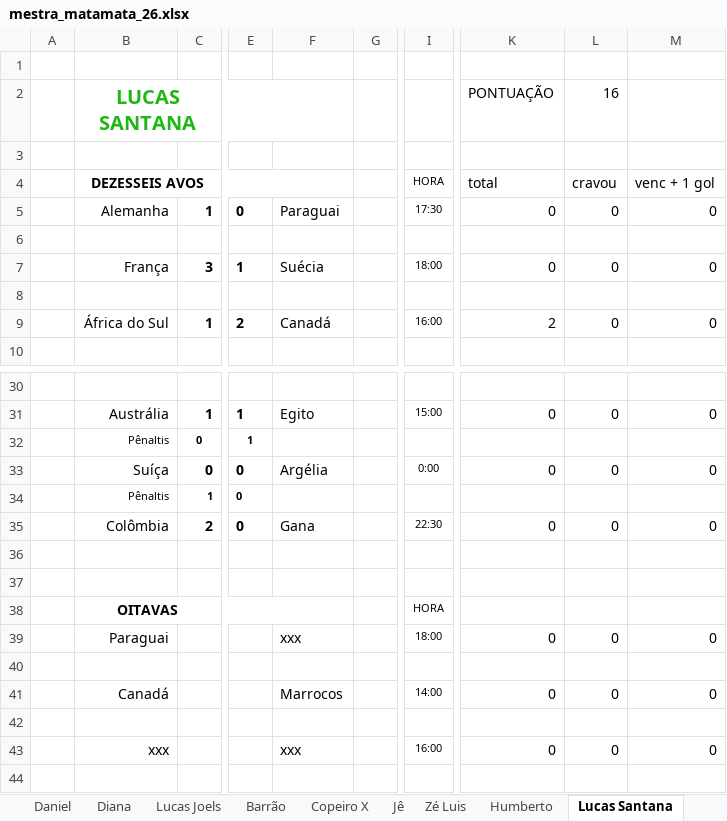
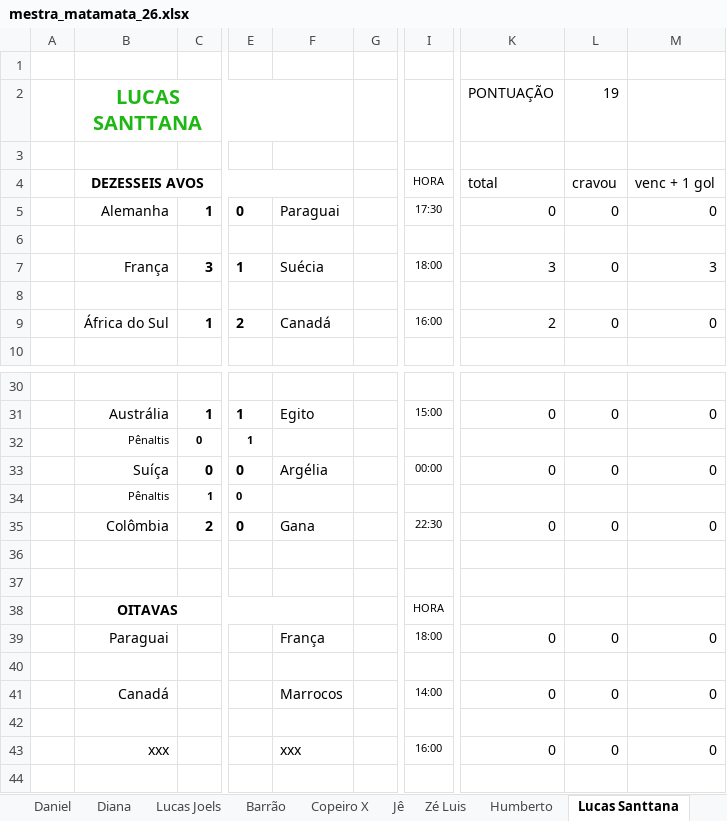
Before and after one commit to dhersz/zebolao26, an Excel workbook: mestra_matamata_26.xlsx, sheet Lucas Santtana, drawn as a sheet; only a part is shown, gaps mark what is left out; values as stored, in another font and other column widths than the file's, no borders; the diff names each change by its address in the sheet, - before the commit and + after, or states it on an @@ line.

Commit message:
frança 3 x 0 suecia

```diff
--- a/mestra_matamata_26.xlsx (sheet Lucas Santtana)
+++ b/mestra_matamata_26.xlsx (sheet Lucas Santtana)
-sheet tab: Lucas Santana
+sheet tab: Lucas Santtana
-B2 (DEZESSEIS AVOS): LUCAS SANTANA
+B2 (DEZESSEIS AVOS): LUCAS SANTTANA
-L2 (cravou): 16
+L2 (cravou): 19
-K7 (total): 0
+K7 (total): 3
-M7 (venc + 1 gol): 0
+M7 (venc + 1 gol): 3
-I33 (HORA): 0:00
+I33 (HORA): 00:00
-F39: xxx
+F39: França
```
Also changed, not shown: sheet Grok, sheet Pedro Hersz, sheet Jê, sheet José, sheet Davi, sheet Josué, 20 more sheets.
